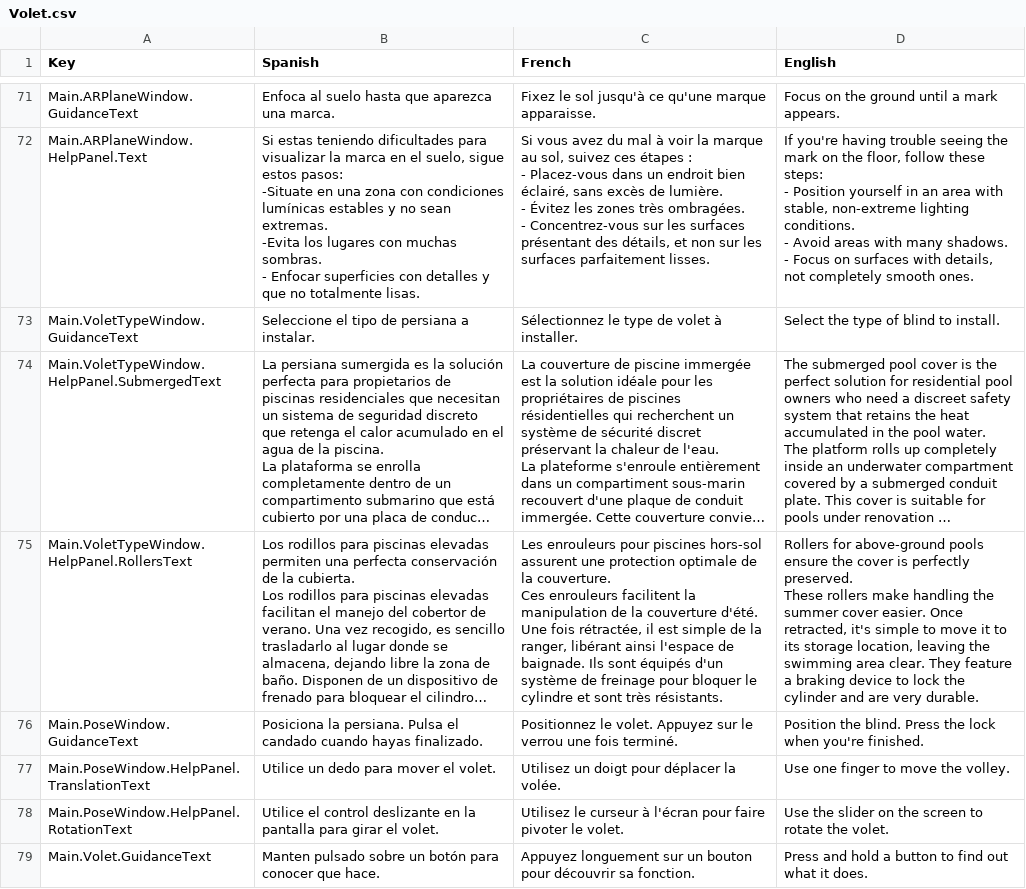
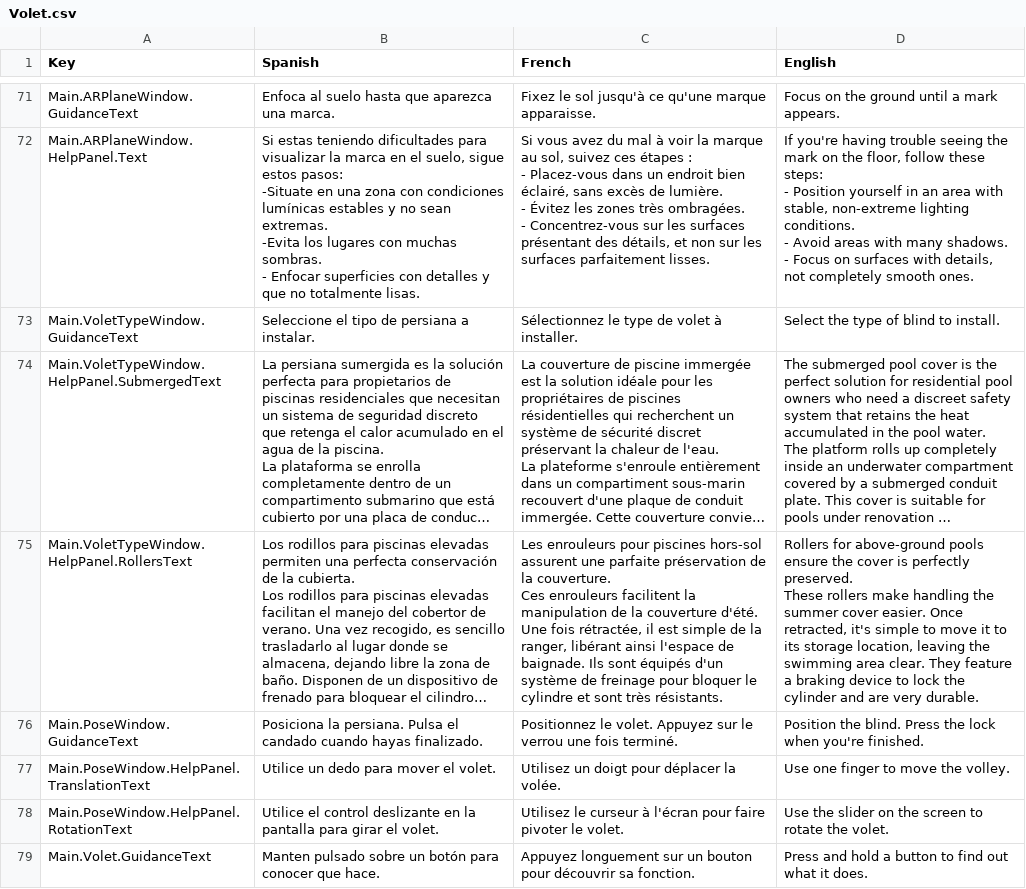
Before and after one commit to dracmadev/CovAR---NewVersion, a CSV file: Assets/SimpleLocalization/Resources/Localization/Volet.csv, drawn as a sheet; only a part is shown, gaps mark what is left out; long unchanged cells end in …; the diff covers the shown part only; the diff names each change by its address in the sheet, - before the commit and + after, or states it on an @@ line.

```diff
--- a/Assets/SimpleLocalization/Resources/Localization/Volet.csv
+++ b/Assets/SimpleLocalization/Resources/Localization/Volet.csv
-C75 (French): …assurent une protection optimale de la…
+C75 (French): …assurent une parfaite préservation de la…
```
Also changed, not shown: 7 edited cells elsewhere in this file, 6 other files.
